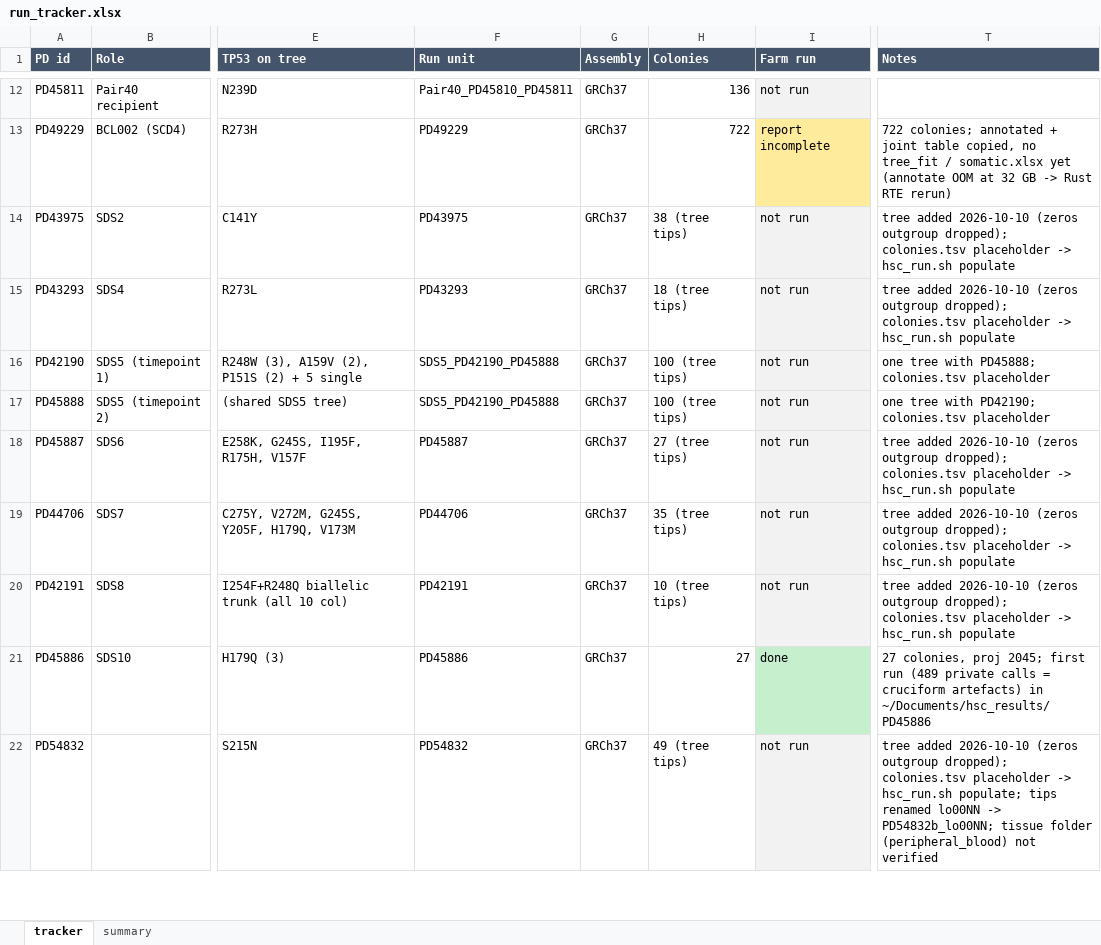
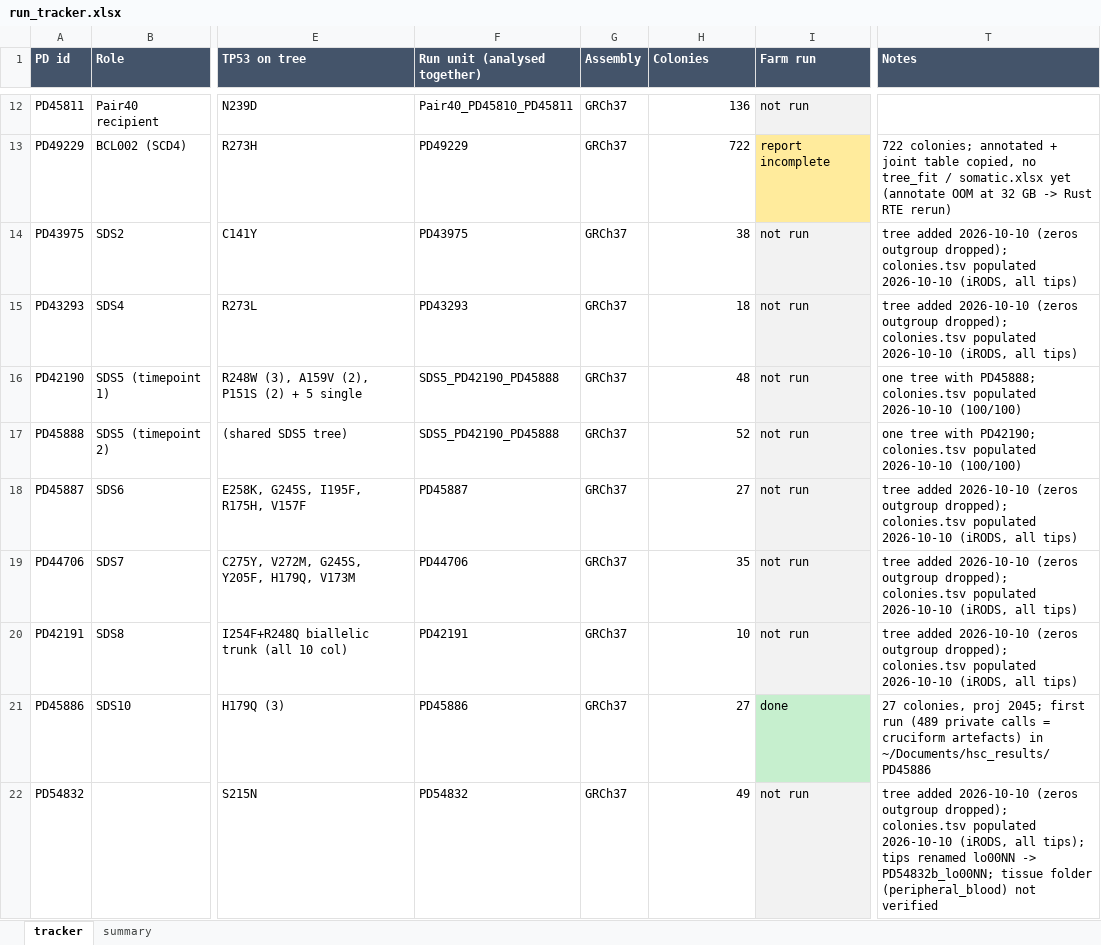
Before and after one commit to jeremydeuel/PEAR-TREE, an Excel workbook: patients/run_tracker.xlsx, sheet tracker, drawn as a sheet; only a part is shown, gaps mark what is left out; values as stored, in another font and other column widths than the file's, no borders; the diff covers the shown part only; the diff names each change by its address in the sheet, - before the commit and + after, or states it on an @@ line.

```diff
--- a/patients/run_tracker.xlsx (sheet tracker)
+++ b/patients/run_tracker.xlsx (sheet tracker)
-F1: Run unit
+F1: Run unit (analysed together)
-H14 (Colonies): 38 (tree tips)
+H14 (Colonies): 38
-T14:T15 (Notes): …dropped); colonies.tsv placeholder -> hsc_run.sh populate
+T14:T15 (Notes): …dropped); colonies.tsv populated 2026-10-10 (iRODS, all tips)
-H15 (Colonies): 18 (tree tips)
+H15 (Colonies): 18
-H16 (Colonies): 100 (tree tips)
+H16 (Colonies): 48
-T16 (Notes): …PD45888; colonies.tsv placeholder
+T16 (Notes): …PD45888; colonies.tsv populated 2026-10-10 (100/100)
-H17 (Colonies): 100 (tree tips)
+H17 (Colonies): 52
-T17 (Notes): …PD42190; colonies.tsv placeholder
+T17 (Notes): …PD42190; colonies.tsv populated 2026-10-10 (100/100)
-H18 (Colonies): 27 (tree tips)
+H18 (Colonies): 27
-T18:T20 (Notes): …dropped); colonies.tsv placeholder -> hsc_run.sh populate
+T18:T20 (Notes): …dropped); colonies.tsv populated 2026-10-10 (iRODS, all tips)
-H19 (Colonies): 35 (tree tips)
+H19 (Colonies): 35
-H20 (Colonies): 10 (tree tips)
+H20 (Colonies): 10
-H22 (Colonies): 49 (tree tips)
+H22 (Colonies): 49
-T22 (Notes): …dropped); colonies.tsv placeholder -> hsc_run.sh populate; tips renamed…
+T22 (Notes): …dropped); colonies.tsv populated 2026-10-10 (iRODS, all tips); tips renamed…
```
Also changed, not shown: 12 edited cells elsewhere in this sheet, sheet summary, 4 other files.
